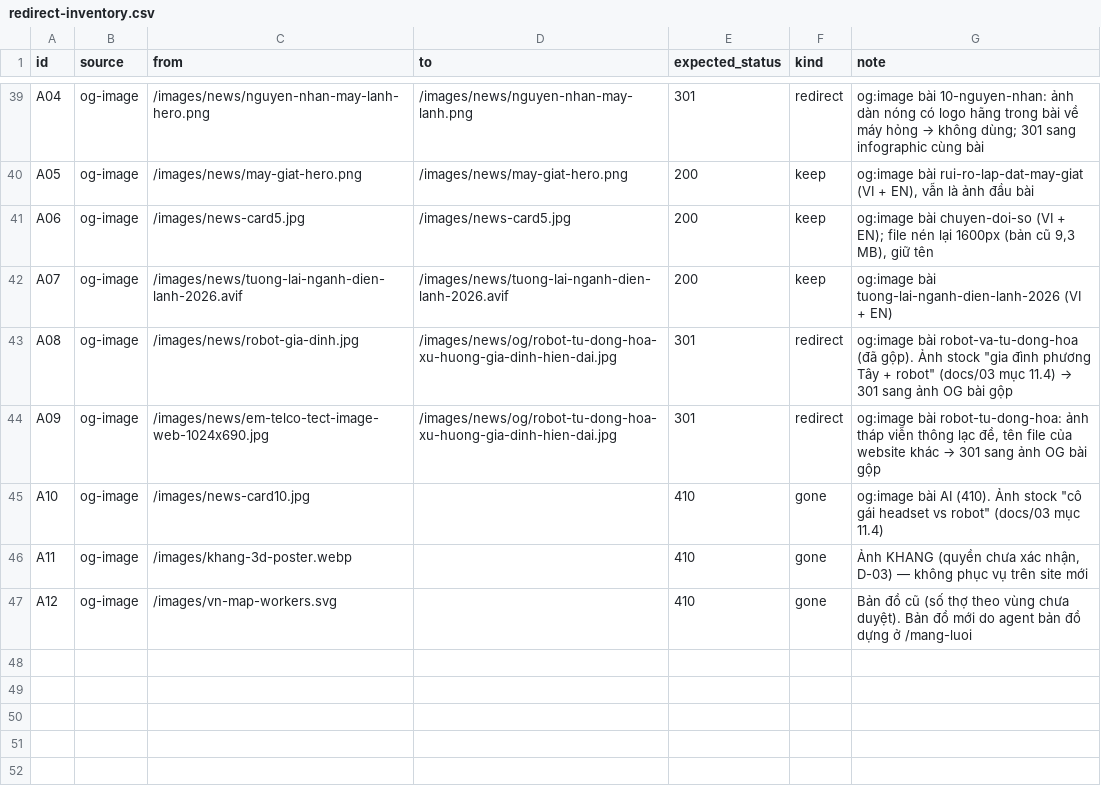
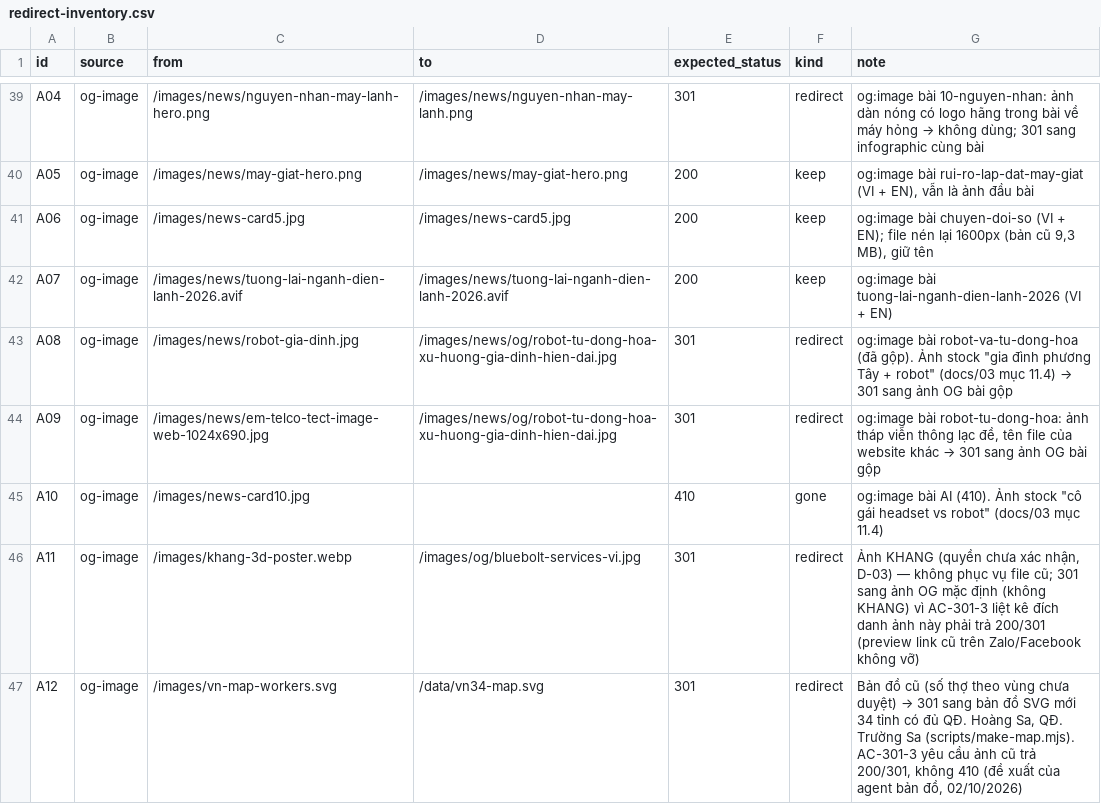
Before and after one commit to duypham-cyber/web-services, a CSV file: redirect-inventory.csv, drawn as a sheet; only a part is shown, gaps mark what is left out.

```diff
--- a/redirect-inventory.csv
+++ b/redirect-inventory.csv
@@ -45,3 +45,3 @@ A09,og-image,/images/news/em-telco-tect-image-web-1024x690.jpg,/images/news/og/r
 A10,og-image,/images/news-card10.jpg,,410,gone,"og:image bài AI (410). Ảnh stock ""cô gái headset vs robot"" (docs/03 mục 11.4)"
-A11,og-image,/images/khang-3d-poster.webp,,410,gone,"Ảnh KHANG (quyền chưa xác nhận, D-03) — không phục vụ trên site mới"
-A12,og-image,/images/vn-map-workers.svg,,410,gone,Bản đồ cũ (số thợ theo vùng chưa duyệt). Bản đồ mới do agent bản đồ dựng ở /mang-luoi
+A11,og-image,/images/khang-3d-poster.webp,/images/og/bluebolt-services-vi.jpg,301,redirect,"Ảnh KHANG (quyền chưa xác nhận, D-03) — không phục vụ file cũ; 301 sang ảnh OG mặc định (không KHANG) vì AC-301-3 liệt kê đích danh ảnh này phải trả 200/301 (preview link cũ trên Zalo/Facebook không vỡ)"
+A12,og-image,/images/vn-map-workers.svg,/data/vn34-map.svg,301,redirect,"Bản đồ cũ (số thợ theo vùng chưa duyệt) → 301 sang bản đồ SVG mới 34 tỉnh có đủ QĐ. Hoàng Sa, QĐ. Trường Sa (scripts/make-map.mjs). AC-301-3 yêu cầu ảnh cũ trả 200/301, không 410 (đề xuất của agent bản đồ, 02/10/2026)"
```
Also changed, not shown: 3 other files.
